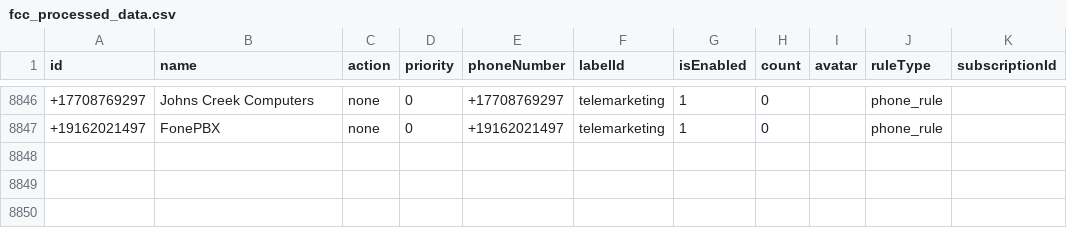
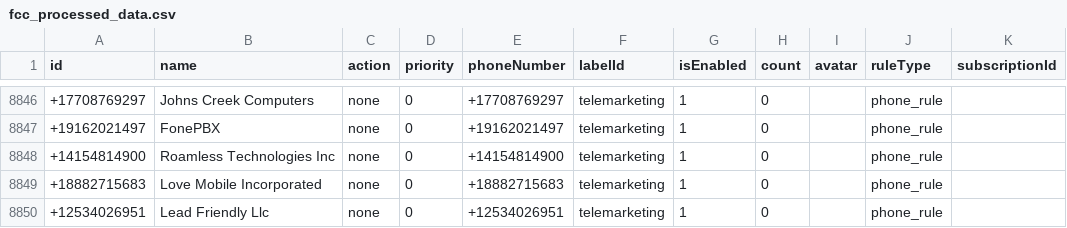
Before and after one commit to choicenew/yourcallrule, a CSV file: US/fcc_processed_data.csv, drawn as a sheet; only a part is shown, gaps mark what is left out.

```diff
--- a/US/fcc_processed_data.csv
+++ b/US/fcc_processed_data.csv
@@ -8847 +8847,4 @@ id,name,action,priority,phoneNumber,labelId,isEnabled,count,avatar,ruleType,subs
 +19162021497,FonePBX,none,0,+19162021497,telemarketing,1,0,,phone_rule,
++14154814900,Roamless Technologies Inc,none,0,+14154814900,telemarketing,1,0,,phone_rule,
++18882715683,Love Mobile Incorporated,none,0,+18882715683,telemarketing,1,0,,phone_rule,
++12534026951,Lead Friendly Llc,none,0,+12534026951,telemarketing,1,0,,phone_rule,
```
